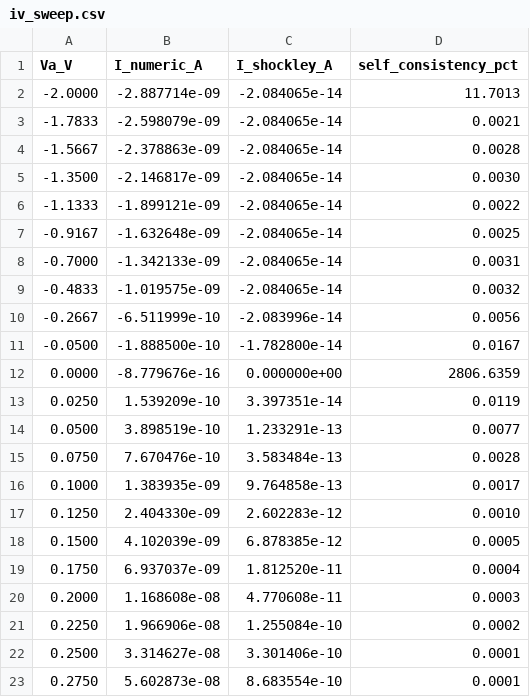
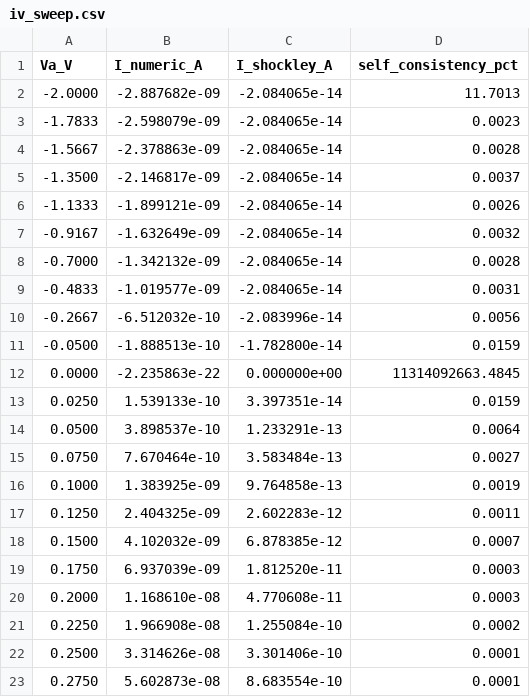
Before and after one commit to saurabhmorarka/1D-TCAD, a CSV file: out/iv_sweep.csv, drawn as a sheet; only a part is shown; the diff covers the shown part only.

```diff
--- a/out/iv_sweep.csv
+++ b/out/iv_sweep.csv
@@ -1,23 +1,23 @@
 Va_V,I_numeric_A,I_shockley_A,self_consistency_pct
--2.0000,-2.887714e-09,-2.084065e-14,11.7013
--1.7833,-2.598079e-09,-2.084065e-14,0.0021
+-2.0000,-2.887682e-09,-2.084065e-14,11.7013
+-1.7833,-2.598079e-09,-2.084065e-14,0.0023
 -1.5667,-2.378863e-09,-2.084065e-14,0.0028
--1.3500,-2.146817e-09,-2.084065e-14,0.0030
--1.1333,-1.899121e-09,-2.084065e-14,0.0022
--0.9167,-1.632648e-09,-2.084065e-14,0.0025
--0.7000,-1.342133e-09,-2.084065e-14,0.0031
--0.4833,-1.019575e-09,-2.084065e-14,0.0032
--0.2667,-6.511999e-10,-2.083996e-14,0.0056
--0.0500,-1.888500e-10,-1.782800e-14,0.0167
-0.0000,-8.779676e-16,0.000000e+00,2806.6359
-0.0250,1.539209e-10,3.397351e-14,0.0119
-0.0500,3.898519e-10,1.233291e-13,0.0077
-0.0750,7.670476e-10,3.583484e-13,0.0028
-0.1000,1.383935e-09,9.764858e-13,0.0017
-0.1250,2.404330e-09,2.602283e-12,0.0010
-0.1500,4.102039e-09,6.878385e-12,0.0005
-0.1750,6.937037e-09,1.812520e-11,0.0004
-0.2000,1.168608e-08,4.770608e-11,0.0003
-0.2250,1.966906e-08,1.255084e-10,0.0002
-0.2500,3.314627e-08,3.301406e-10,0.0001
+-1.3500,-2.146817e-09,-2.084065e-14,0.0037
+-1.1333,-1.899121e-09,-2.084065e-14,0.0026
+-0.9167,-1.632649e-09,-2.084065e-14,0.0032
+-0.7000,-1.342132e-09,-2.084065e-14,0.0028
+-0.4833,-1.019577e-09,-2.084065e-14,0.0031
+-0.2667,-6.512032e-10,-2.083996e-14,0.0056
+-0.0500,-1.888513e-10,-1.782800e-14,0.0159
+0.0000,-2.235863e-22,0.000000e+00,11314092663.4845
+0.0250,1.539133e-10,3.397351e-14,0.0159
+0.0500,3.898537e-10,1.233291e-13,0.0064
+0.0750,7.670464e-10,3.583484e-13,0.0027
+0.1000,1.383925e-09,9.764858e-13,0.0019
+0.1250,2.404325e-09,2.602283e-12,0.0011
+0.1500,4.102032e-09,6.878385e-12,0.0007
+0.1750,6.937039e-09,1.812520e-11,0.0003
+0.2000,1.168610e-08,4.770608e-11,0.0003
+0.2250,1.966908e-08,1.255084e-10,0.0002
+0.2500,3.314626e-08,3.301406e-10,0.0001
 0.2750,5.602873e-08,8.683554e-10,0.0001
```
Also changed, not shown: 2 edited cells elsewhere in this file, out/solver_benchmark.csv, 26 other files.
